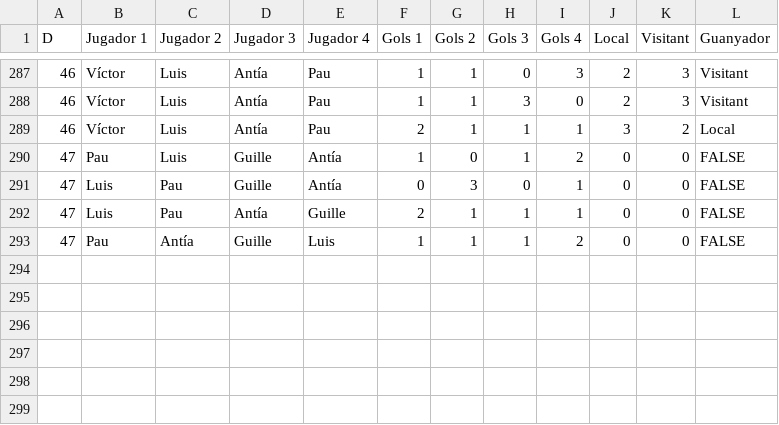
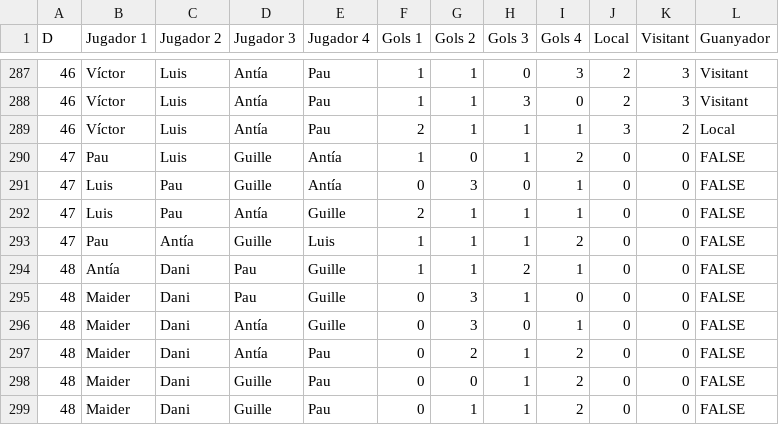
Before and after one commit to pgrebolt/ICEChampionsLeague, a CSV file: results.csv, drawn as a sheet; only a part is shown, gaps mark what is left out.

```diff
--- a/results.csv
+++ b/results.csv
@@ -293 +293,7 @@ D,Jugador 1,Jugador 2,Jugador 3,Jugador 4,Gols 1,Gols 2,Gols 3,Gols 4,Local,Visi
 47,Pau,Antía,Guille,Luis,1,1,1,2,0,0,FALSE
+48,Antía,Dani,Pau,Guille,1,1,2,1,0,0,FALSE
+48,Maider,Dani,Pau,Guille,0,3,1,0,0,0,FALSE
+48,Maider,Dani,Antía,Guille,0,3,0,1,0,0,FALSE
+48,Maider,Dani,Antía,Pau,0,2,1,2,0,0,FALSE
+48,Maider,Dani,Guille,Pau,0,0,1,2,0,0,FALSE
+48,Maider,Dani,Guille,Pau,0,1,1,2,0,0,FALSE
```
Also changed, not shown: 12 other files.
